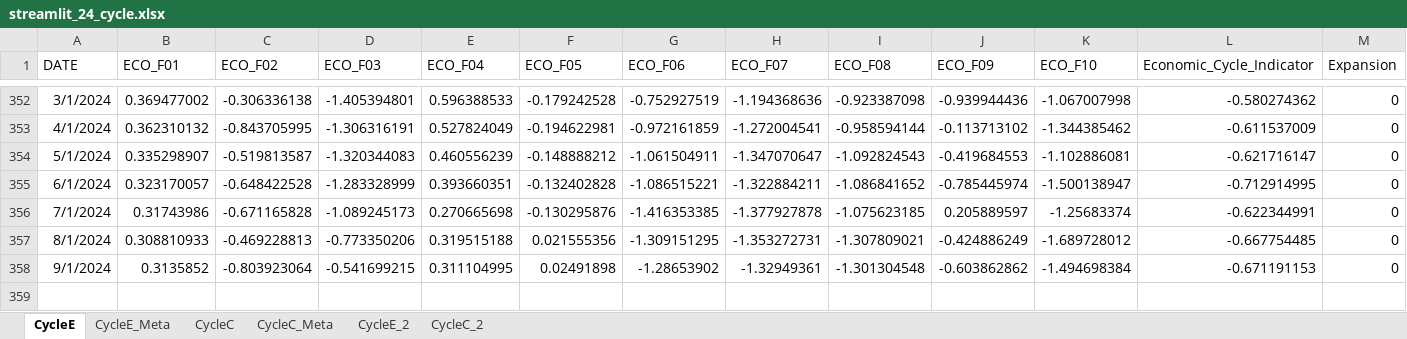
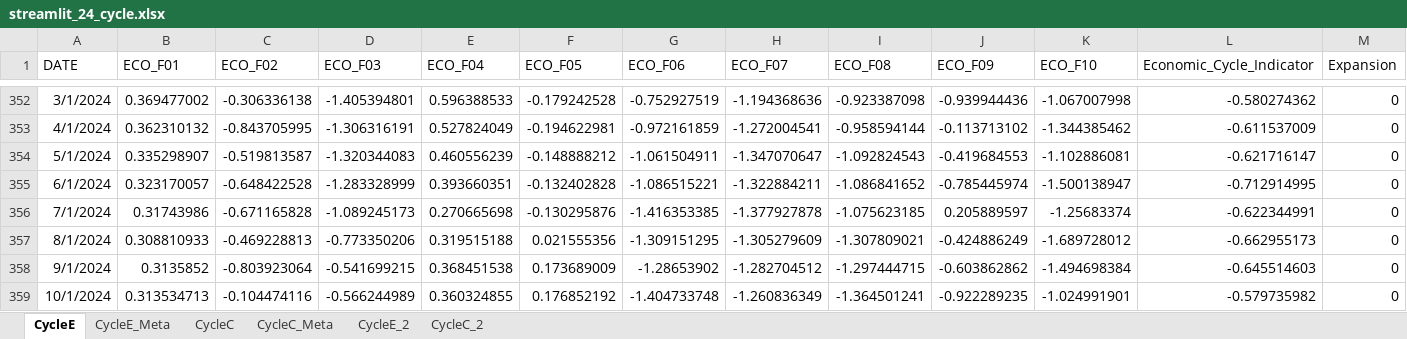
Before and after one commit to wogus337/quantamental, an Excel workbook: data/streamlit_24_cycle.xlsx, sheet CycleE, drawn as a sheet; only a part is shown, gaps mark what is left out; values as stored, in another font and other column widths than the file's, no borders; rows hold the shown columns only; the diff names each change by its address in the sheet, - before the commit and + after, or states it on an @@ line.

```diff
--- a/data/streamlit_24_cycle.xlsx (sheet CycleE)
+++ b/data/streamlit_24_cycle.xlsx (sheet CycleE)
-H357 (ECO_F07): -1.353272731
+H357 (ECO_F07): -1.305279609
-L357 (Economic_Cycle_Indicator): -0.667754485
+L357 (Economic_Cycle_Indicator): -0.662955173
-E358 (ECO_F04): 0.311104995
+E358 (ECO_F04): 0.368451538
-F358 (ECO_F05): 0.02491898
+F358 (ECO_F05): 0.173689009
-H358 (ECO_F07): -1.32949361
+H358 (ECO_F07): -1.282704512
-I358 (ECO_F08): -1.301304548
+I358 (ECO_F08): -1.297444715
-L358 (Economic_Cycle_Indicator): -0.671191153
+L358 (Economic_Cycle_Indicator): -0.645514603
+row 359: 10/1/2024 | 0.313534713 | -0.104474116 | -0.566244989 | 0.360324855 | 0.176852192 | -1.404733748 | -1.260836349 | -1.364501241 | -0.922289235 | -1.024991901 | -0.579735982 | 0
```
Also changed, not shown: sheet CycleC, sheet CycleC_2, sheet CycleE_2, 1 other file.
